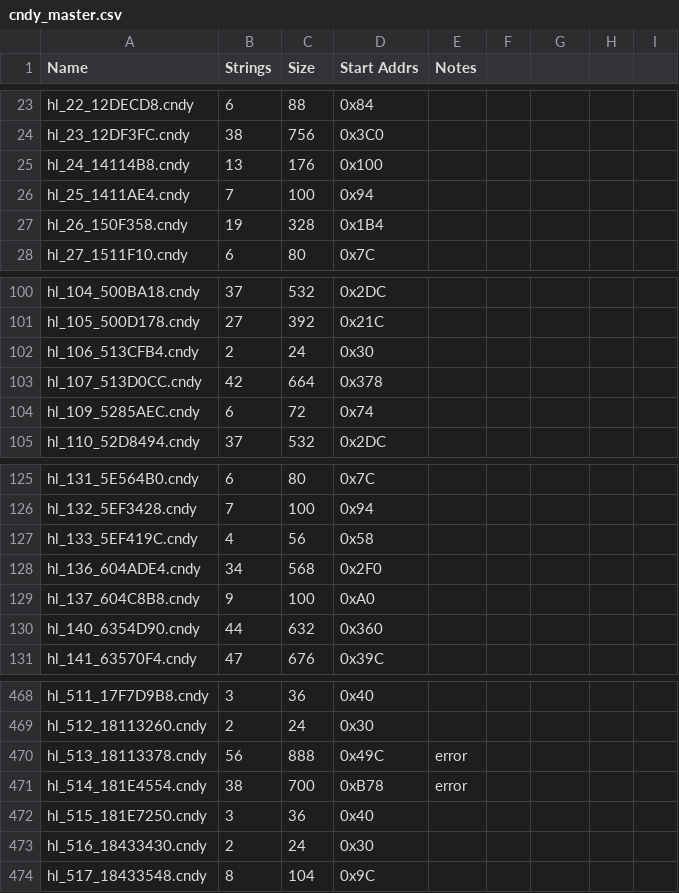
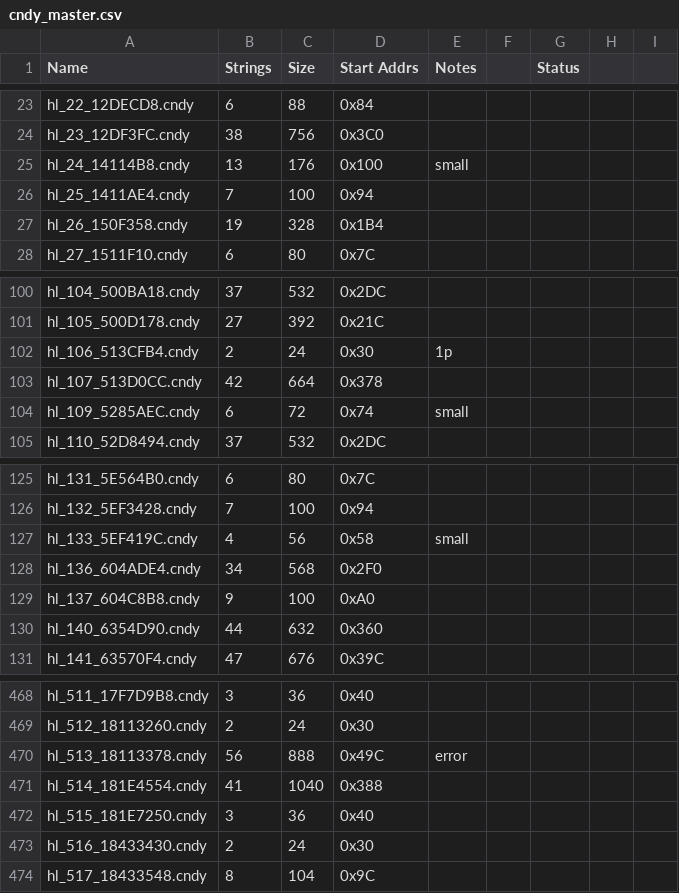
Before and after one commit to DOL-Translations/homeland, a CSV file: src/Event/Cndy/cndy_master.csv, drawn as a sheet; only a part is shown, gaps mark what is left out; the diff covers the shown part only.

```diff
--- a/src/Event/Cndy/cndy_master.csv
+++ b/src/Event/Cndy/cndy_master.csv
@@ -1 +1 @@
-Name,Strings,Size,Start Addrs,Notes,
+Name,Strings,Size,Start Addrs,Notes,,Status,,
@@ -25 +25 @@ hl_23_12DF3FC.cndy,38,756,0x3C0,,
-hl_24_14114B8.cndy,13,176,0x100,,
+hl_24_14114B8.cndy,13,176,0x100,small,,,,
@@ -102 +102 @@ hl_105_500D178.cndy,27,392,0x21C,,
-hl_106_513CFB4.cndy,2,24,0x30,,
+hl_106_513CFB4.cndy,2,24,0x30,1p,,,,
@@ -104 +104 @@ hl_107_513D0CC.cndy,42,664,0x378,,
-hl_109_5285AEC.cndy,6,72,0x74,,
+hl_109_5285AEC.cndy,6,72,0x74,small,,,,
@@ -127 +127 @@ hl_132_5EF3428.cndy,7,100,0x94,,
-hl_133_5EF419C.cndy,4,56,0x58,,
+hl_133_5EF419C.cndy,4,56,0x58,small,,,,
@@ -471 +471 @@ hl_513_18113378.cndy,56,888,0x49C,error,
-hl_514_181E4554.cndy,38,700,0xB78,error,
+hl_514_181E4554.cndy,41,1040,0x388,,,,,
```
Also changed, not shown: 49 edited cells elsewhere in this file, 2 other files.
